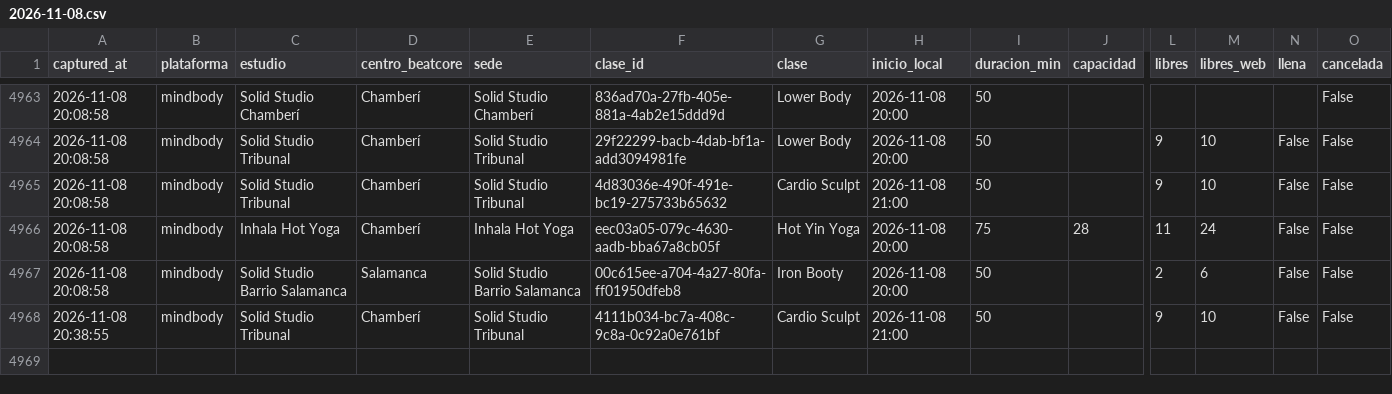
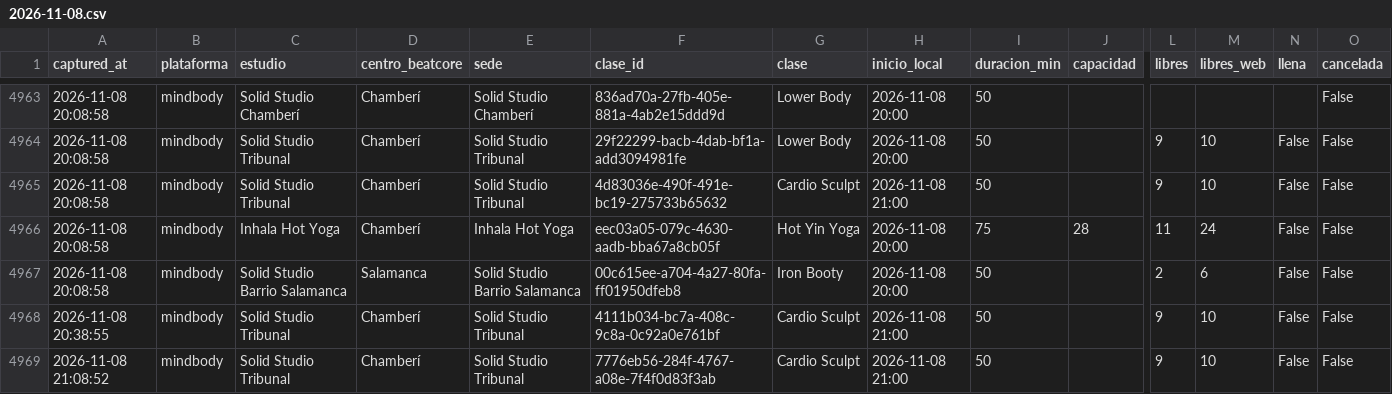
Before and after one commit to fedeloap/ocupacion-beatcore, a CSV file: data/curva/2026-11-08.csv, drawn as a sheet; only a part is shown, gaps mark what is left out; rows hold the shown columns only; the diff names each change by its address in the sheet, - before the commit and + after, or states it on an @@ line.

```diff
--- a/data/curva/2026-11-08.csv
+++ b/data/curva/2026-11-08.csv
+row 4969: 2026-11-08 21:08:52 | mindbody | Solid Studio Tribunal | Chamberí | Solid Studio Tribunal | 7776eb56-284f-4767-a08e-7f4f0d83f3ab | Cardio Sculpt | 2026-11-08 21:00 | 50 |  | 9 | 10 | False | False
```
Also changed, not shown: data/2026-11-08.csv.
